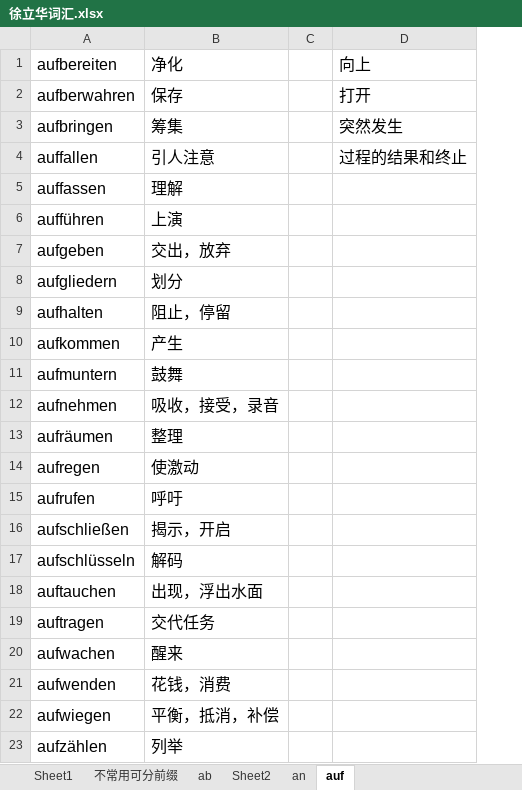
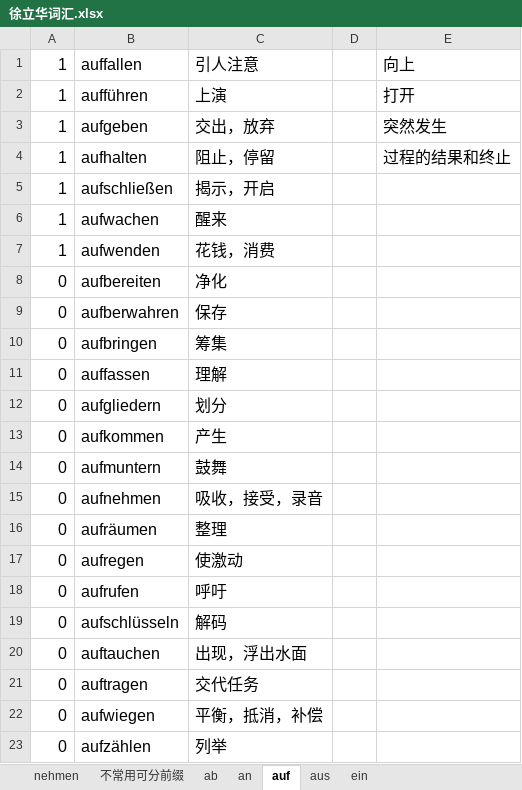
Before and after one commit to p1k0pan/Deutsch, an Excel workbook: 德福词汇/徐立华词汇.xlsx, sheet auf, drawn as a sheet; values as stored, in another font and other column widths than the file's, no borders; removed rows and columns are numbered as before the commit, all else as after; the diff names each change by its address in the sheet, - before the commit and + after, or states it on an @@ line.

```diff
--- a/德福词汇/徐立华词汇.xlsx (sheet auf)
+++ b/德福词汇/徐立华词汇.xlsx (sheet auf)
-sheet tab: Sheet1
+sheet tab: nehmen
-sheet tab: Sheet2
+sheet tab: aus
+sheet tab: ein
+column A, rows 8-23: all 0
+row 1: 1 | auffallen | 引人注意 |  | 向上
+row 2: 1 | aufführen | 上演 |  | 打开
+row 3: 1 | aufgeben | 交出，放弃 |  | 突然发生
+row 4: 1 | aufhalten | 阻止，停留 |  | 过程的结果和终止
@@ row 16 moved to row 5: 1 @@
@@ row 20 moved to row 6: 1 @@
@@ row 21 moved to row 7: 1 @@
-E8: 向上
+E8: (empty)
-E9: 打开
+E9: (empty)
-E10: 突然发生
+E10: (empty)
-row 4: auffallen | 引人注意 |  | 过程的结果和终止
-row 6: aufführen | 上演
-row 7: aufgeben | 交出，放弃
-row 9: aufhalten | 阻止，停留
```
Also changed, not shown: sheet ab, sheet an.
